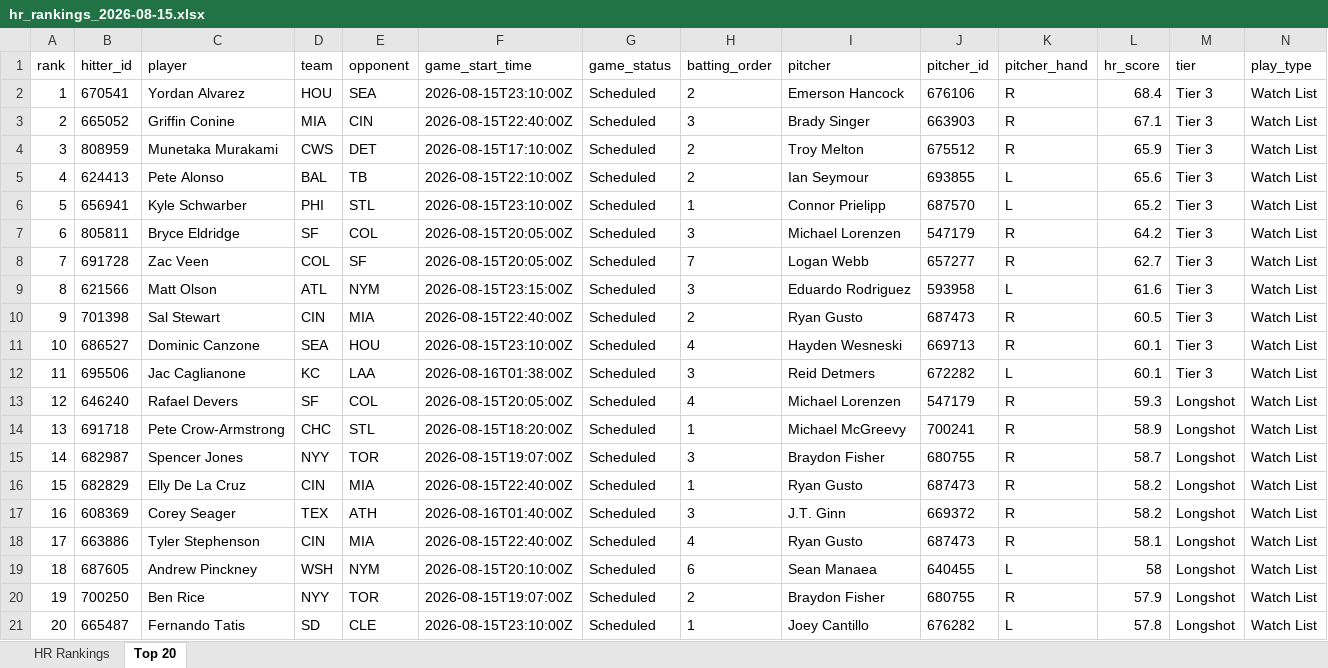
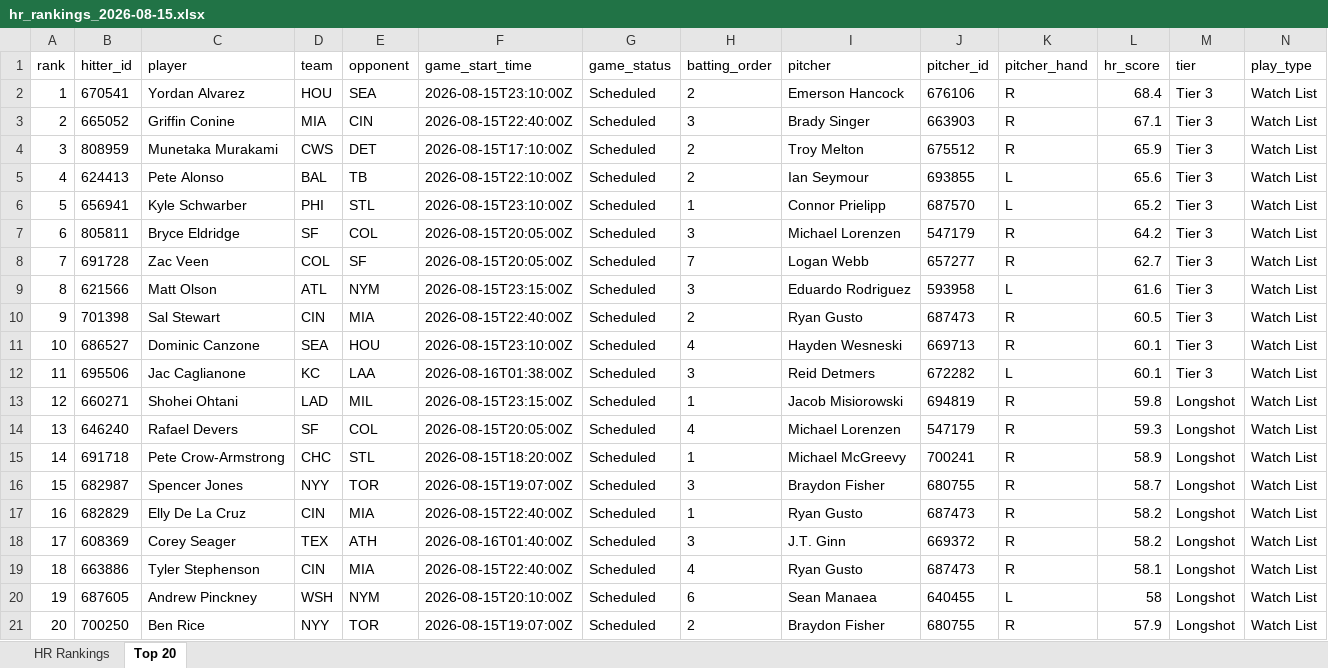
Before and after one commit to etbell28/ghost-analytics, an Excel workbook: outputs/daily/hr_rankings_2026-08-15.xlsx, sheet Top 20, drawn as a sheet; only a part is shown; values as stored, in another font and other column widths than the file's, no borders; removed rows and columns are numbered as before the commit, all else as after; rows hold the shown columns only; the diff names each change by its address in the sheet, - before the commit and + after, or states it on an @@ line.

```diff
--- a/outputs/daily/hr_rankings_2026-08-15.xlsx (sheet Top 20)
+++ b/outputs/daily/hr_rankings_2026-08-15.xlsx (sheet Top 20)
+row 13: 12 | 660271 | Shohei Ohtani | LAD | MIL | 2026-08-15T23:15:00Z | Scheduled | 1 | Jacob Misiorowski | 694819 | R | 59.8 | Longshot | Watch List
@@ column A (rank) renumbered between rows 14 and 21 @@
-row 21: 20 | 665487 | Fernando Tatis | SD | CLE | 2026-08-15T23:10:00Z | Scheduled | 1 | Joey Cantillo | 676282 | L | 57.8 | Longshot | Watch List
```
Also changed, not shown: sheet HR Rankings, outputs/hr_rankings.xlsx, 8 other files.
